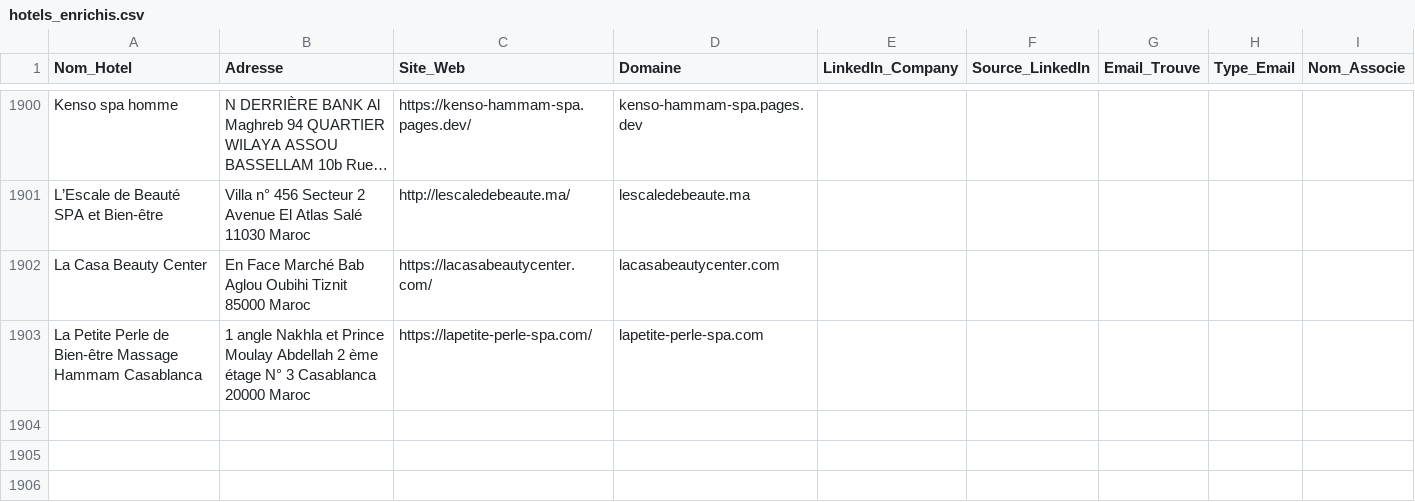
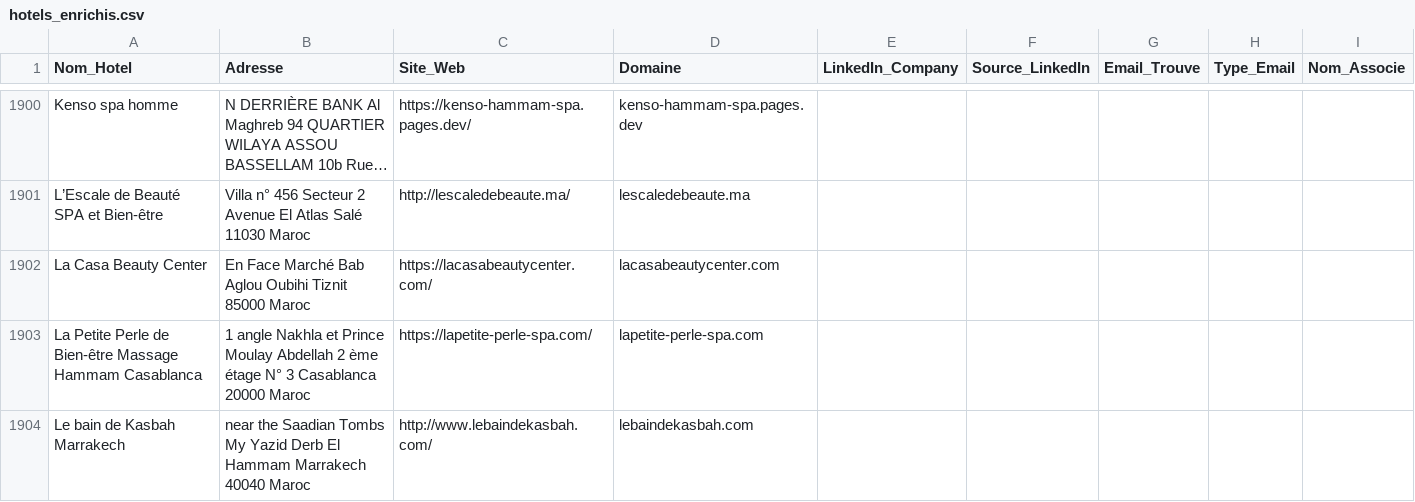
Before and after one commit to tsimokaza01-source/URL-3, a CSV file: hotels_enrichis.csv, drawn as a sheet; only a part is shown, gaps mark what is left out; long unchanged cells end in ….

```diff
--- a/hotels_enrichis.csv
+++ b/hotels_enrichis.csv
@@ -1903 +1903,2 @@ La Casa Beauty Center,En Face Marché Bab Aglou Oubihi Tiznit 85000 Maroc,https:
 La Petite Perle de Bien-être Massage Hammam Casablanca,1 angle Nakhla et Prince Moulay Abdellah 2 ème étage N° 3 Casablanca 20000 Maroc,https://lapetite-perle-spa.com/,lapetite-perle-spa.com,,,,,
+Le bain de Kasbah Marrakech,near the Saadian Tombs My Yazid Derb El Hammam Marrakech 40040 Maroc,http://www.lebaindekasbah.com/,lebaindekasbah.com,,,,,
```
Also changed, not shown: liste_hotels.csv.
